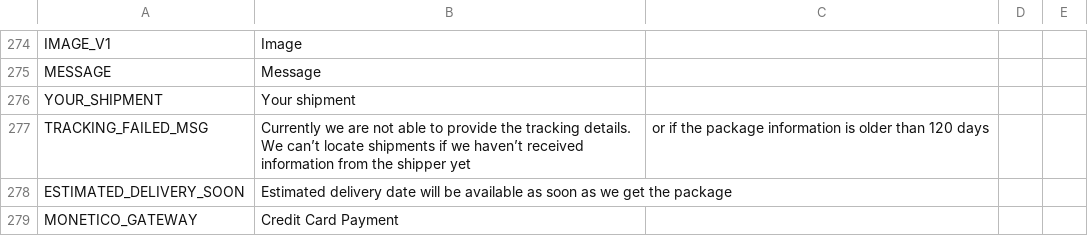
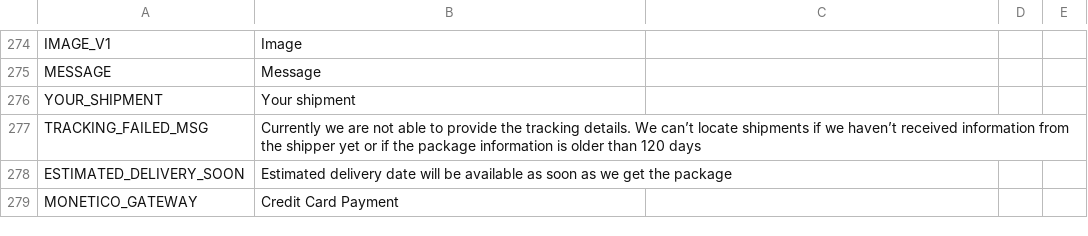
Before and after one commit to frontend-ingold/b2ctemplate, a CSV file: en.csv, drawn as a sheet; only a part is shown, gaps mark what is left out.

Commit message:
Add files via upload

```diff
--- a/en.csv
+++ b/en.csv
@@ -276,3 +276,3 @@ MESSAGE,Message
 YOUR_SHIPMENT,Your shipment
-TRACKING_FAILED_MSG,Currently we are not able to provide the tracking details. We can’t locate shipments if we haven’t received information from the shipper yet, or if the package information is older than 120 days
+TRACKING_FAILED_MSG,Currently we are not able to provide the tracking details. We can’t locate shipments if we haven’t received information from the shipper yet or if the package information is older than 120 days
 ESTIMATED_DELIVERY_SOON,Estimated delivery date will be available as soon as we get the package
```
